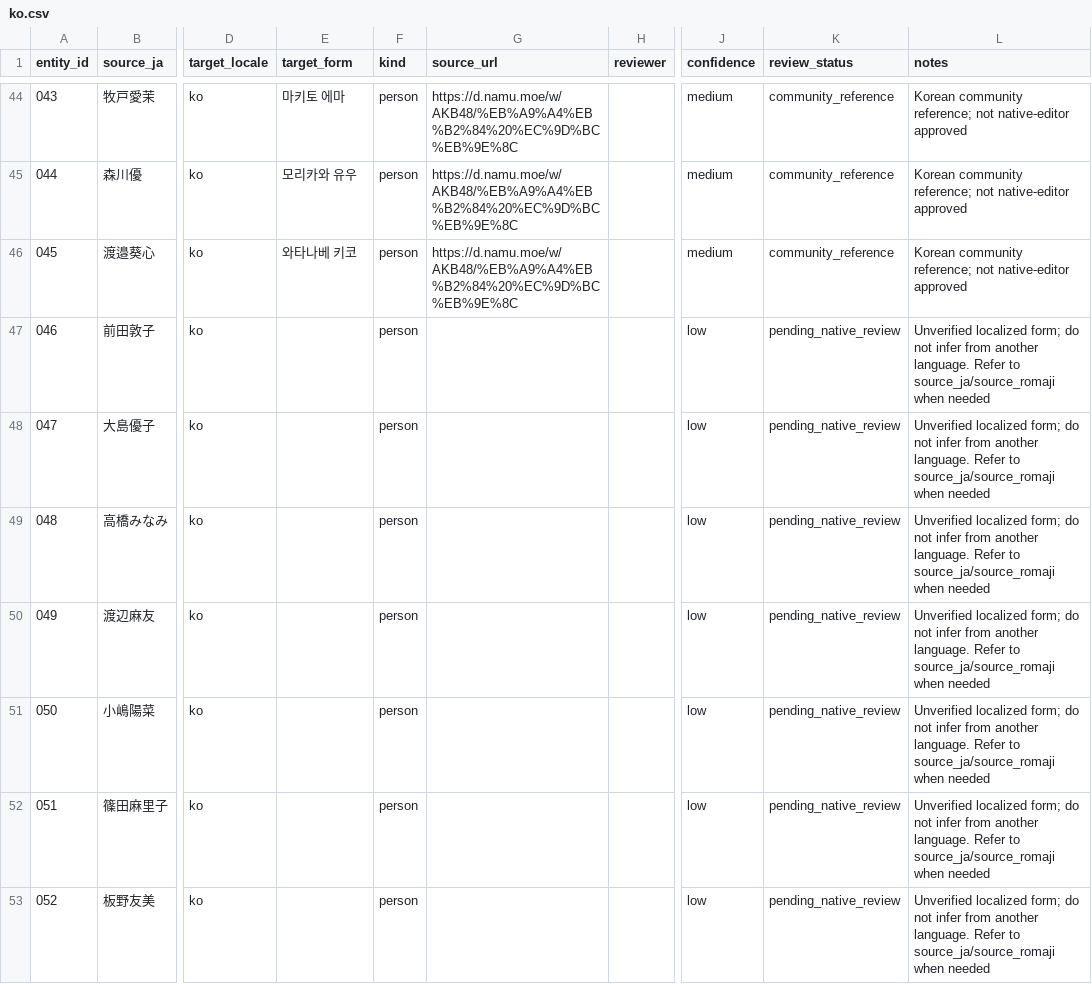
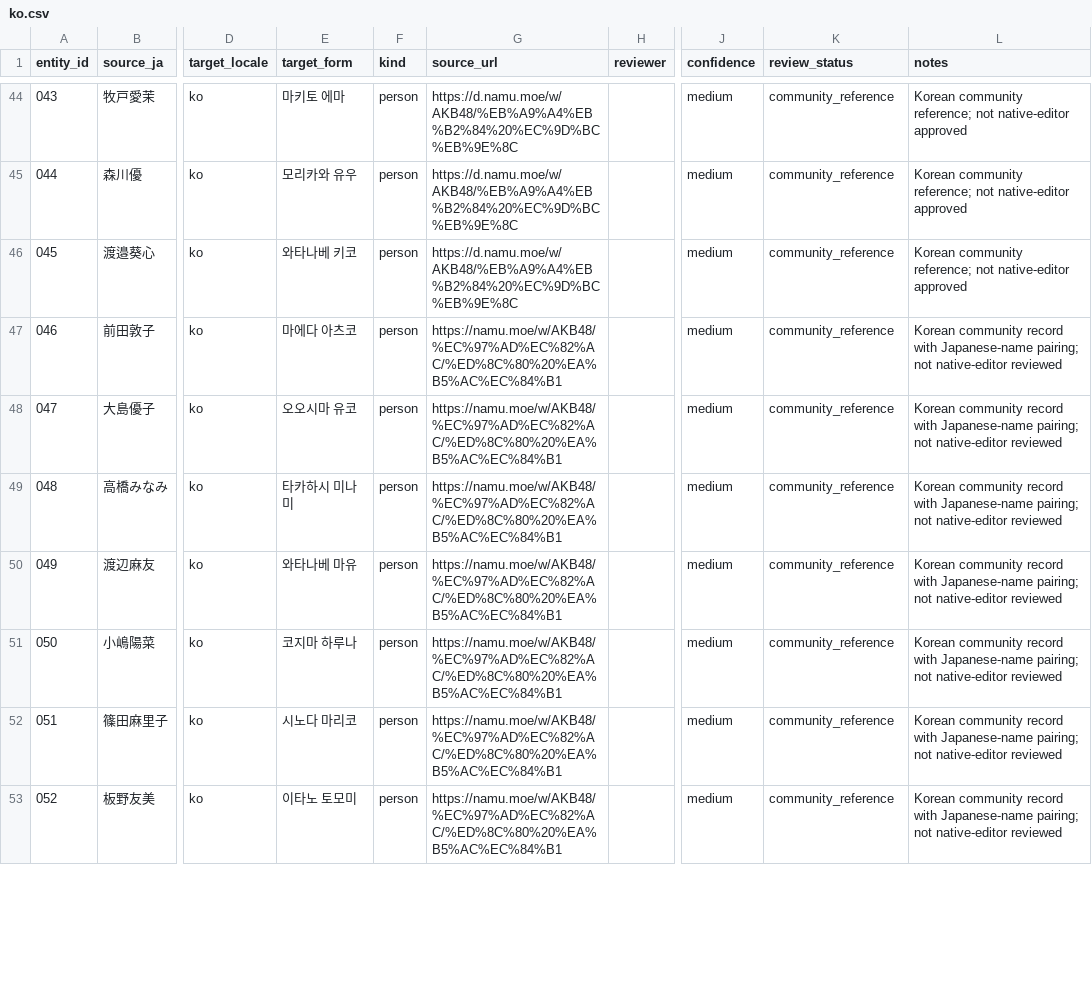
Before and after one commit to ivst/akb48-video-subtitle-codex-skill, a CSV file: .agents/skills/akb48-video-subtitles/glossaries/members/ko.csv, drawn as a sheet; only a part is shown, gaps mark what is left out; the diff covers the shown part only; the diff names each change by its address in the sheet, - before the commit and + after, or states it on an @@ line.

Commit message:
Expand multilingual historic names and AKB48 terminology glossaries

```diff
--- a/.agents/skills/akb48-video-subtitles/glossaries/members/ko.csv
+++ b/.agents/skills/akb48-video-subtitles/glossaries/members/ko.csv
-E47 (target_form): (empty)
+E47 (target_form): 마에다 아츠코
-G47:G53 (source_url): (empty)
+G47:G53 (source_url): https://namu.moe/w/AKB48/%EC%97%AD%EC%82%AC/%ED%8C%80%20%EA%B5%AC%EC%84%B1
-J47:J53 (confidence): low
+J47:J53 (confidence): medium
-K47:K53 (review_status): pending_native_review
+K47:K53 (review_status): community_reference
-L47:L53 (notes): Unverified localized form; do not infer from another language. Refer to source_ja/source_romaji when needed
+L47:L53 (notes): Korean community record with Japanese-name pairing; not native-editor reviewed
-E48 (target_form): (empty)
+E48 (target_form): 오오시마 유코
-E49 (target_form): (empty)
+E49 (target_form): 타카하시 미나미
-E50 (target_form): (empty)
+E50 (target_form): 와타나베 마유
-E51 (target_form): (empty)
+E51 (target_form): 코지마 하루나
-E52 (target_form): (empty)
+E52 (target_form): 시노다 마리코
-E53 (target_form): (empty)
+E53 (target_form): 이타노 토모미
```
Also changed, not shown: 155 edited cells elsewhere in this file, .agents/skills/akb48-video-subtitles/glossaries/members/zh-Hans.csv, .agents/skills/akb48-video-subtitles/glossaries/members/zh-Hant.csv, 23 other files.
